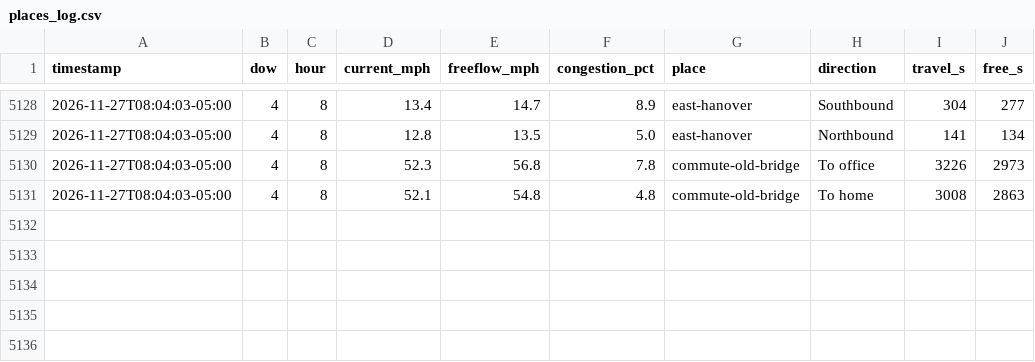
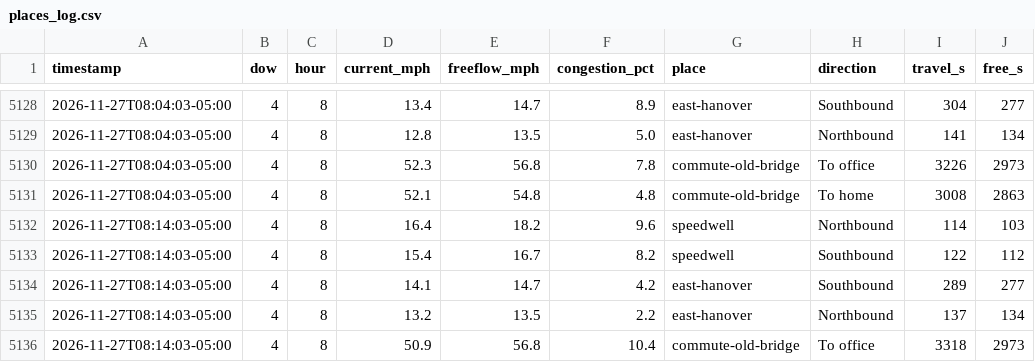
Before and after one commit to kbruett/home-traffic, a CSV file: data/places_log.csv, drawn as a sheet; only a part is shown, gaps mark what is left out; the diff names each change by its address in the sheet, - before the commit and + after, or states it on an @@ line.

```diff
--- a/data/places_log.csv
+++ b/data/places_log.csv
+row 5132: 2026-11-27T08:14:03-05:00 | 4 | 8 | 16.4 | 18.2 | 9.6 | speedwell | Northbound | 114 | 103
+row 5133: 2026-11-27T08:14:03-05:00 | 4 | 8 | 15.4 | 16.7 | 8.2 | speedwell | Southbound | 122 | 112
+row 5134: 2026-11-27T08:14:03-05:00 | 4 | 8 | 14.1 | 14.7 | 4.2 | east-hanover | Southbound | 289 | 277
+row 5135: 2026-11-27T08:14:03-05:00 | 4 | 8 | 13.2 | 13.5 | 2.2 | east-hanover | Northbound | 137 | 134
+row 5136: 2026-11-27T08:14:03-05:00 | 4 | 8 | 50.9 | 56.8 | 10.4 | commute-old-bridge | To office | 3318 | 2973
```
Also changed, not shown: data/traffic_log.csv, 1 other file.
